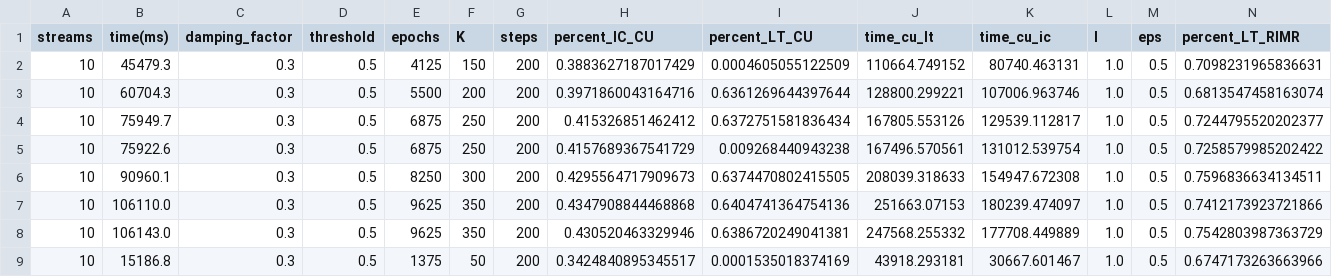
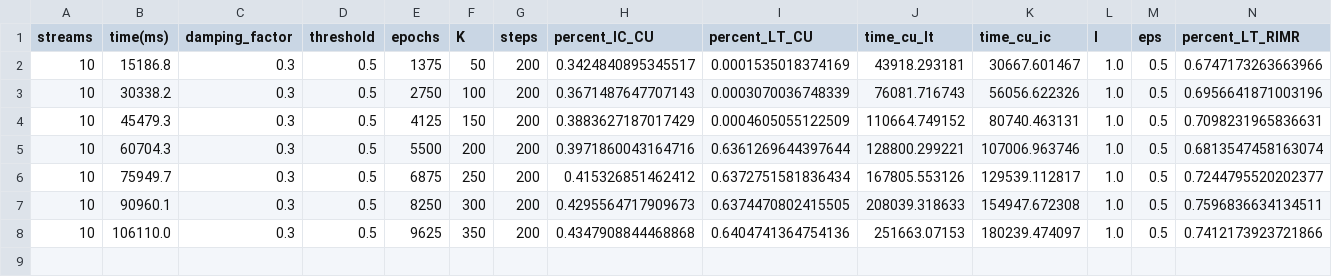
Before and after one commit to jvap2/InfluenceMax_Talladega, a CSV file: RIM_data/nd/meas_8.csv, drawn as a sheet; only a part is shown; removed rows and columns are numbered as before the commit, all else as after; rows hold the shown columns only; the diff names each change by its address in the sheet, - before the commit and + after, or states it on an @@ line.

```diff
--- a/RIM_data/nd/meas_8.csv
+++ b/RIM_data/nd/meas_8.csv
+row 2: 10 | 15186.8 | 0.3 | 0.5 | 1375 | 50 | 200 | 0.3424840895345517 | 0.0001535018374169 | 43918.293181 | 30667.601467 | 1.0 | 0.5 | 0.6747173263663966
+row 3: 10 | 30338.2 | 0.3 | 0.5 | 2750 | 100 | 200 | 0.3671487647707143 | 0.0003070036748339 | 76081.716743 | 56056.622326 | 1.0 | 0.5 | 0.6956641871003196
-row 5: 10 | 75922.6 | 0.3 | 0.5 | 6875 | 250 | 200 | 0.4157689367541729 | 0.009268440943238 | 167496.570561 | 131012.539754 | 1.0 | 0.5 | 0.7258579985202422
-row 8: 10 | 106143.0 | 0.3 | 0.5 | 9625 | 350 | 200 | 0.430520463329946 | 0.6386720249041381 | 247568.255332 | 177708.449889 | 1.0 | 0.5 | 0.7542803987363729
-row 9: 10 | 15186.8 | 0.3 | 0.5 | 1375 | 50 | 200 | 0.3424840895345517 | 0.0001535018374169 | 43918.293181 | 30667.601467 | 1.0 | 0.5 | 0.6747173263663966
```
Also changed, not shown: RIM_res/curip_nd_IC.csv, RIM_res/curip_nd_LT.csv, 25 other files.
